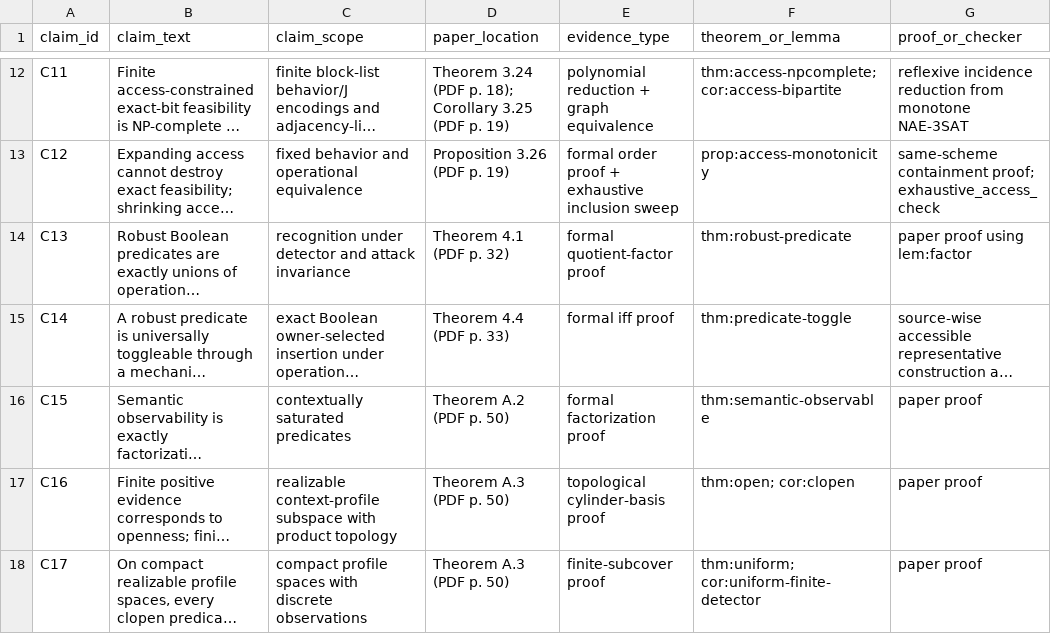
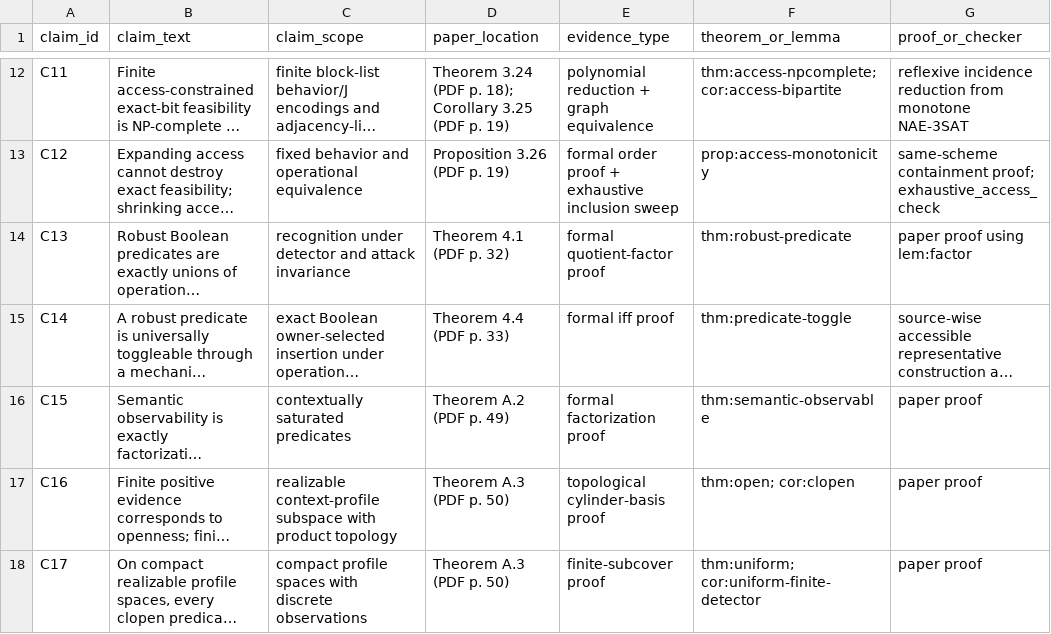
Before and after one commit to Haoyi-Zhang/MarkCapacity, a CSV file: claim_evidence_ledger.csv, drawn as a sheet; only a part is shown, gaps mark what is left out; long unchanged cells end in …; the diff names each change by its address in the sheet, - before the commit and + after, or states it on an @@ line.

```diff
--- a/claim_evidence_ledger.csv
+++ b/claim_evidence_ledger.csv
-D16 (paper_location): Theorem A.2 (PDF p. 50)
+D16 (paper_location): Theorem A.2 (PDF p. 49)
```
Also changed, not shown: citation-contexts.csv, citation_support.csv, 9 other files.
